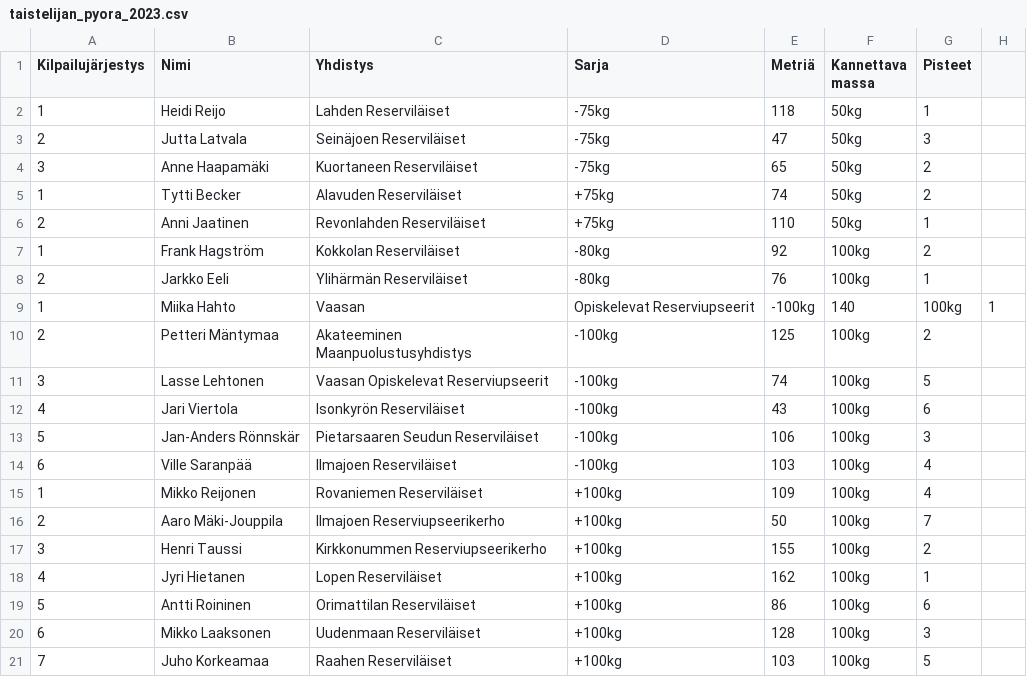
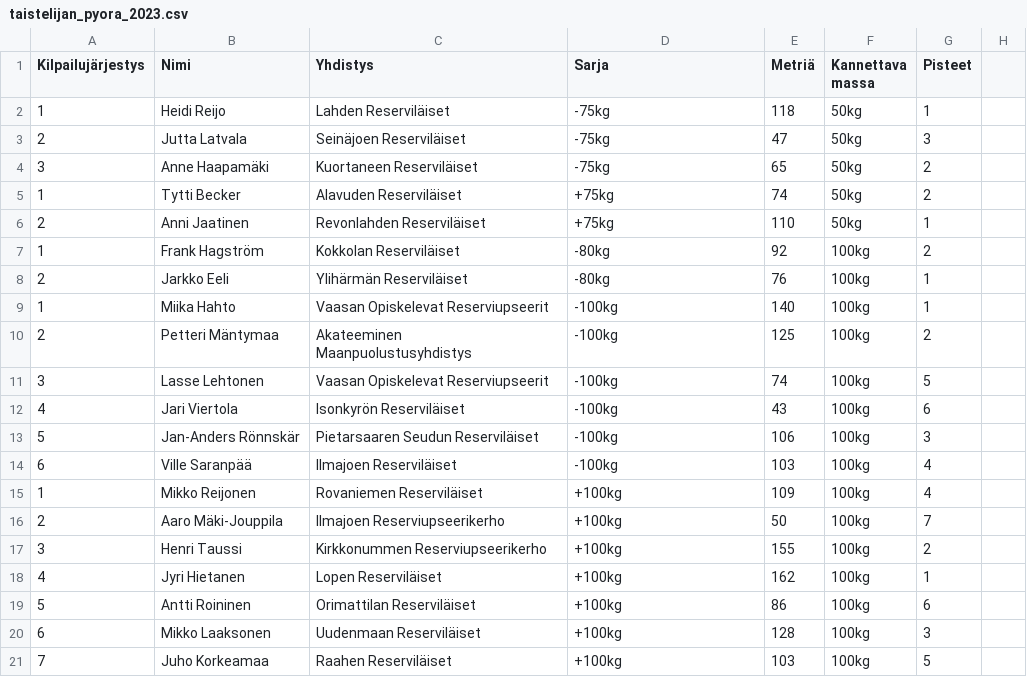
Before and after one commit to mantypet/gangfit, a CSV file: data/vahres23/taistelijan_pyora_2023.csv, drawn as a sheet.

```diff
--- a/data/vahres23/taistelijan_pyora_2023.csv
+++ b/data/vahres23/taistelijan_pyora_2023.csv
@@ -8,3 +8,3 @@ Kilpailujärjestys,Nimi,Yhdistys,Sarja,Metriä,Kannettava massa,Pisteet
 2,Jarkko Eeli,Ylihärmän Reserviläiset,-80kg,76,100kg,1
-1,Miika Hahto,Vaasan,Opiskelevat Reserviupseerit,-100kg,140,100kg,1
+1,Miika Hahto,Vaasan Opiskelevat Reserviupseerit,-100kg,140,100kg,1
 2,Petteri Mäntymaa,Akateeminen Maanpuolustusyhdistys,-100kg,125,100kg,2
```
Also changed, not shown: 1 other file.
